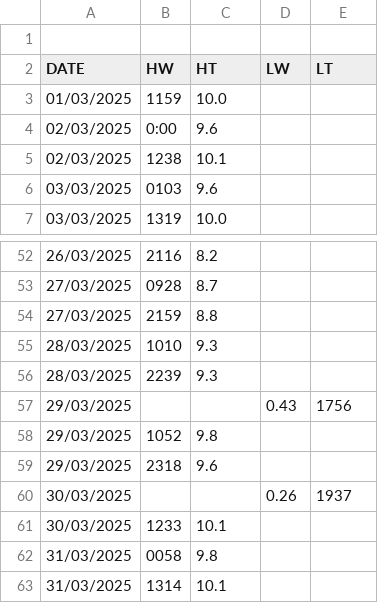
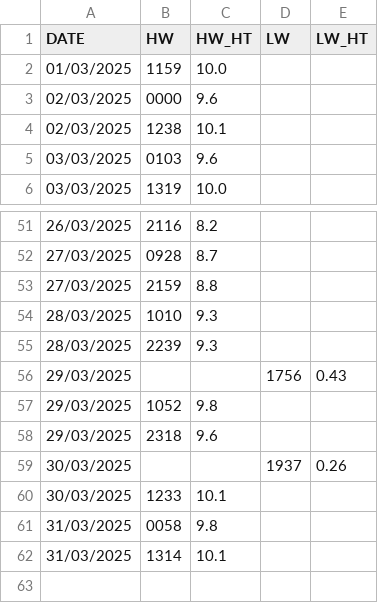
Before and after one commit to stephen-murby/rcc-calendar, a CSV file: data/march_tides.csv, drawn as a sheet; only a part is shown, gaps mark what is left out.

```diff
--- a/data/march_tides.csv
+++ b/data/march_tides.csv
@@ -1,5 +1,4 @@
-,,,,,,,,
-DATE,HW,HT,LW,LT,,,,
+DATE,HW,HW_HT,LW,LW_HT,,,,
 01/03/2025,1159,10.0,,,,,,
-02/03/2025,0:00,9.6,,,,,,
+02/03/2025,0000,9.6,,,,,,
 02/03/2025,1238,10.1,,,,,,
@@ -56,6 +55,6 @@ DATE,HW,HT,LW,LT,,,,
 28/03/2025,2239,9.3,,,,,,
-29/03/2025,,,0.43,1756,,,,
+29/03/2025,,,1756,0.43,,,,
 29/03/2025,1052,9.8,,,,,,
 29/03/2025,2318,9.6,,,,,,
-30/03/2025,,,0.26,1937,,,,
+30/03/2025,,,1937,0.26,,,,
 30/03/2025,1233,10.1,,,,,,
```
Also changed, not shown: data/march_events.csv, 24 other files.
